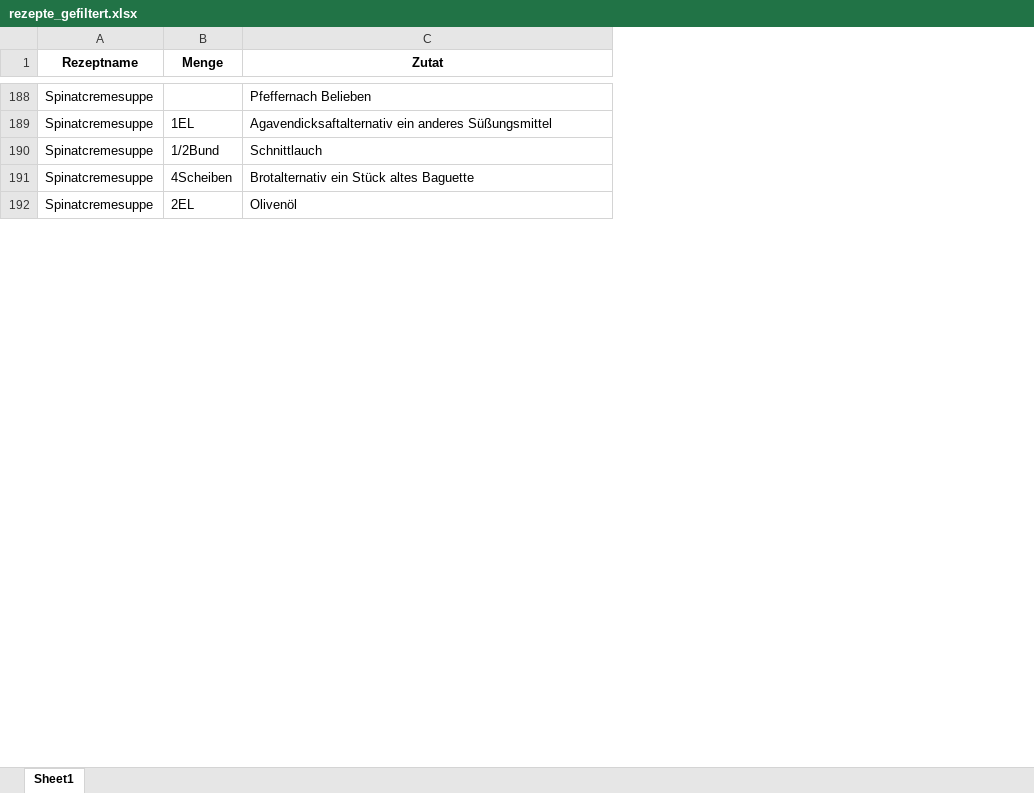
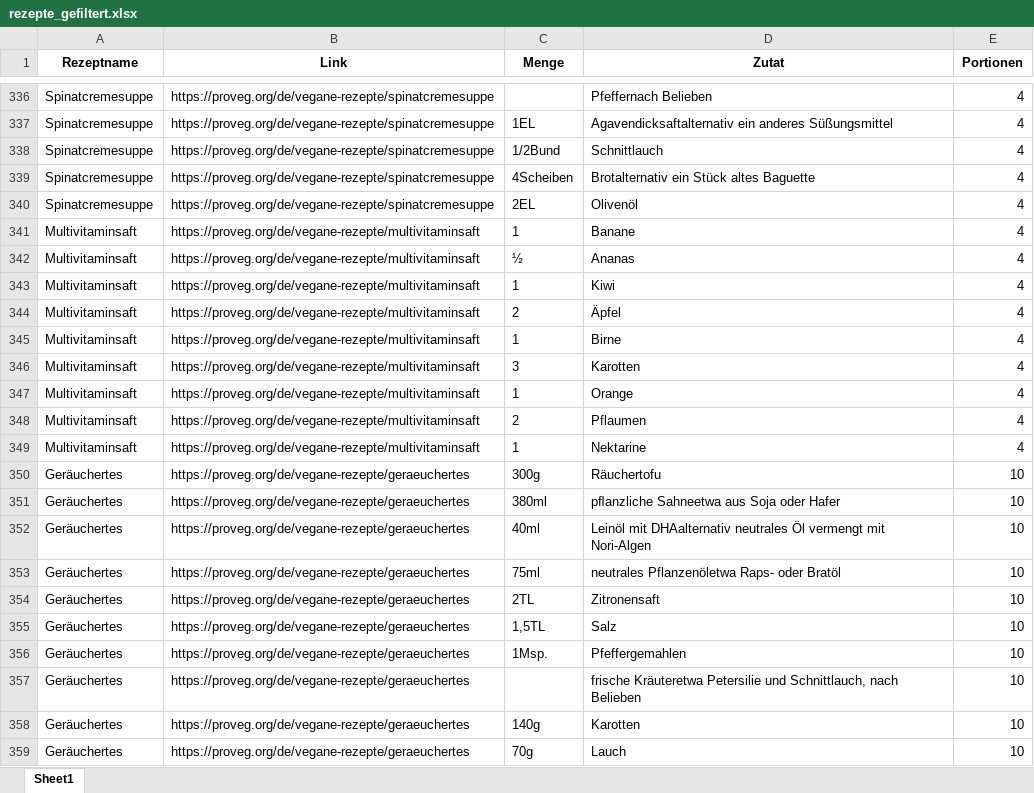
Before and after one commit to TechToniB/Ernaehrung, an Excel workbook: Gesunde Ernährung/Quellen/Scraper/rezepte_gefiltert.xlsx, sheet Sheet1, drawn as a sheet; only a part is shown, gaps mark what is left out; values as stored, in another font and other column widths than the file's, no borders; the diff covers the shown part only; the diff names each change by its address in the sheet, - before the commit and + after, or states it on an @@ line.

```diff
--- a/Gesunde Ernährung/Quellen/Scraper/rezepte_gefiltert.xlsx (sheet Sheet1)
+++ b/Gesunde Ernährung/Quellen/Scraper/rezepte_gefiltert.xlsx (sheet Sheet1)
+column B (Link), rows 336-340: all https://proveg.org/de/vegane-rezepte/spinatcremesuppe
+column E (Portionen), rows 336-340: all 4
+row 341: Multivitaminsaft | https://proveg.org/de/vegane-rezepte/multivitaminsaft | 1 | Banane | 4
+row 342: Multivitaminsaft | https://proveg.org/de/vegane-rezepte/multivitaminsaft | ½ | Ananas | 4
+row 343: Multivitaminsaft | https://proveg.org/de/vegane-rezepte/multivitaminsaft | 1 | Kiwi | 4
+row 344: Multivitaminsaft | https://proveg.org/de/vegane-rezepte/multivitaminsaft | 2 | Äpfel | 4
+row 345: Multivitaminsaft | https://proveg.org/de/vegane-rezepte/multivitaminsaft | 1 | Birne | 4
+row 346: Multivitaminsaft | https://proveg.org/de/vegane-rezepte/multivitaminsaft | 3 | Karotten | 4
+row 347: Multivitaminsaft | https://proveg.org/de/vegane-rezepte/multivitaminsaft | 1 | Orange | 4
+row 348: Multivitaminsaft | https://proveg.org/de/vegane-rezepte/multivitaminsaft | 2 | Pflaumen | 4
+row 349: Multivitaminsaft | https://proveg.org/de/vegane-rezepte/multivitaminsaft | 1 | Nektarine | 4
+row 350: Geräuchertes | https://proveg.org/de/vegane-rezepte/geraeuchertes | 300g | Räuchertofu | 10
+row 351: Geräuchertes | https://proveg.org/de/vegane-rezepte/geraeuchertes | 380ml | pﬂanzliche Sahneetwa aus Soja oder Hafer | 10
+row 352: Geräuchertes | https://proveg.org/de/vegane-rezepte/geraeuchertes | 40ml | Leinöl mit DHAalternativ neutrales Öl vermengt mit Nori-Algen | 10
+row 353: Geräuchertes | https://proveg.org/de/vegane-rezepte/geraeuchertes | 75ml | neutrales Pflanzenöletwa Raps- oder Bratöl | 10
+row 354: Geräuchertes | https://proveg.org/de/vegane-rezepte/geraeuchertes | 2TL | Zitronensaft | 10
+row 355: Geräuchertes | https://proveg.org/de/vegane-rezepte/geraeuchertes | 1,5TL | Salz | 10
+row 356: Geräuchertes | https://proveg.org/de/vegane-rezepte/geraeuchertes | 1Msp. | Pfeffergemahlen | 10
+row 357: Geräuchertes | https://proveg.org/de/vegane-rezepte/geraeuchertes |  | frische Kräuteretwa Petersilie und Schnittlauch, nach Belieben | 10
+row 358: Geräuchertes | https://proveg.org/de/vegane-rezepte/geraeuchertes | 140g | Karotten | 10
+row 359: Geräuchertes | https://proveg.org/de/vegane-rezepte/geraeuchertes | 70g | Lauch | 10
```
Also changed, not shown: 254 added rows elsewhere in this sheet, Gesunde Ernährung/Quellen/Scraper/rezepte.xlsx, 2 other files.
